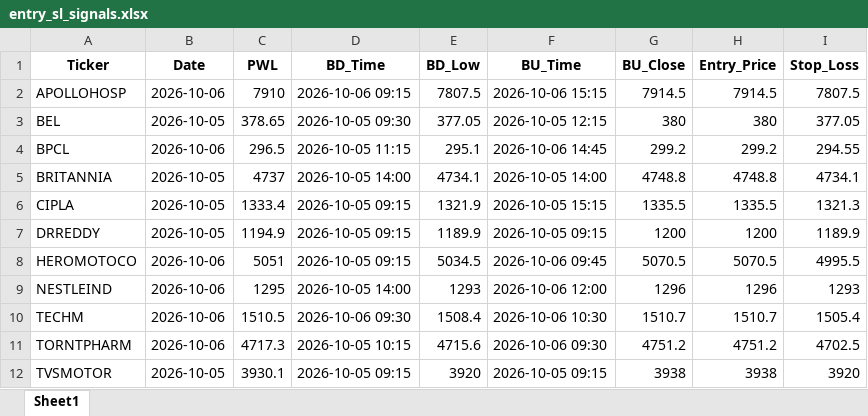
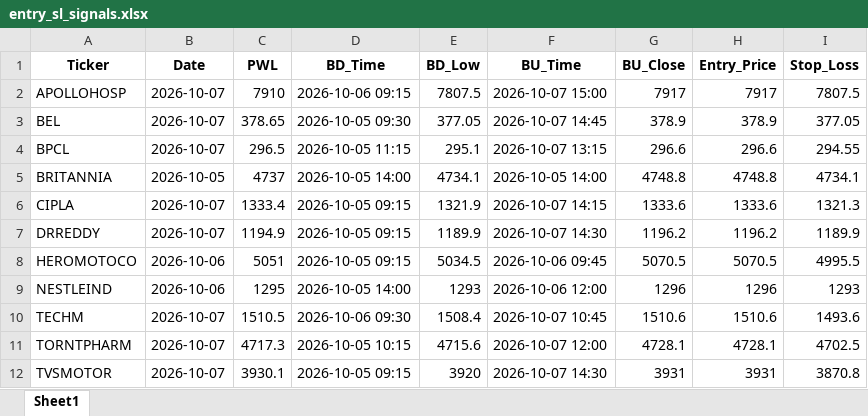
Before and after one commit to chandancv62-mtf/telegram-notifier, an Excel workbook: data/entry_sl_signals.xlsx, sheet Sheet1, drawn as a sheet; only a part is shown; values as stored, in another font and other column widths than the file's, no borders; the diff covers the shown part only; the diff names each change by its address in the sheet, - before the commit and + after, or states it on an @@ line.

```diff
--- a/data/entry_sl_signals.xlsx (sheet Sheet1)
+++ b/data/entry_sl_signals.xlsx (sheet Sheet1)
-B2 (Date): 2026-10-06
+B2 (Date): 2026-10-07
-F2 (BU_Time): 2026-10-06 15:15
+F2 (BU_Time): 2026-10-07 15:00
-G2 (BU_Close): 7914.5
+G2 (BU_Close): 7917
-H2 (Entry_Price): 7914.5
+H2 (Entry_Price): 7917
-B3 (Date): 2026-10-05
+B3 (Date): 2026-10-07
-F3 (BU_Time): 2026-10-05 12:15
+F3 (BU_Time): 2026-10-07 14:45
-G3 (BU_Close): 380
+G3 (BU_Close): 378.9
-H3 (Entry_Price): 380
+H3 (Entry_Price): 378.9
-B4 (Date): 2026-10-06
+B4 (Date): 2026-10-07
-F4 (BU_Time): 2026-10-06 14:45
+F4 (BU_Time): 2026-10-07 13:15
-G4 (BU_Close): 299.2
+G4 (BU_Close): 296.6
-H4 (Entry_Price): 299.2
+H4 (Entry_Price): 296.6
-B6:B7 (Date): 2026-10-05
+B6:B7 (Date): 2026-10-07
-F6 (BU_Time): 2026-10-05 15:15
+F6 (BU_Time): 2026-10-07 14:15
-G6 (BU_Close): 1335.5
+G6 (BU_Close): 1333.6
-H6 (Entry_Price): 1335.5
+H6 (Entry_Price): 1333.6
-F7 (BU_Time): 2026-10-05 09:15
+F7 (BU_Time): 2026-10-07 14:30
-G7 (BU_Close): 1200
+G7 (BU_Close): 1196.2
-H7 (Entry_Price): 1200
+H7 (Entry_Price): 1196.2
-B10:B11 (Date): 2026-10-06
+B10:B11 (Date): 2026-10-07
-F10 (BU_Time): 2026-10-06 10:30
+F10 (BU_Time): 2026-10-07 10:45
-G10 (BU_Close): 1510.7
+G10 (BU_Close): 1510.6
-H10 (Entry_Price): 1510.7
+H10 (Entry_Price): 1510.6
-I10 (Stop_Loss): 1505.4
+I10 (Stop_Loss): 1493.6
-F11 (BU_Time): 2026-10-06 09:30
+F11 (BU_Time): 2026-10-07 12:00
-G11 (BU_Close): 4751.2
+G11 (BU_Close): 4728.1
-H11 (Entry_Price): 4751.2
+H11 (Entry_Price): 4728.1
-B12 (Date): 2026-10-05
+B12 (Date): 2026-10-07
-F12 (BU_Time): 2026-10-05 09:15
+F12 (BU_Time): 2026-10-07 14:30
-G12 (BU_Close): 3938
+G12 (BU_Close): 3931
-H12 (Entry_Price): 3938
+H12 (Entry_Price): 3931
-I12 (Stop_Loss): 3920
+I12 (Stop_Loss): 3870.8
```
Also changed, not shown: 7 added rows and 41 edited cells elsewhere in this sheet, data/trade_tracker_results.xlsx, data/weekly_final_trading_signals.xlsx, 1 other file.
